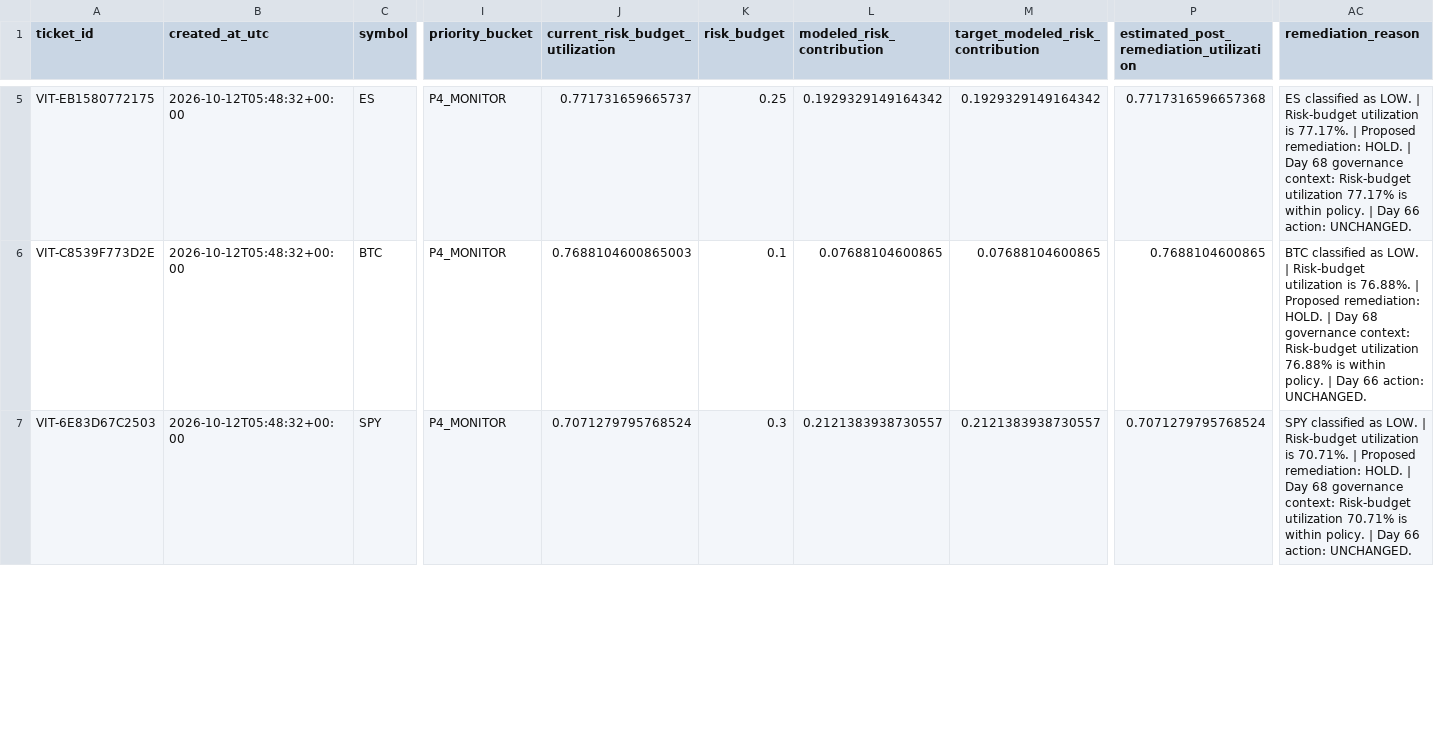
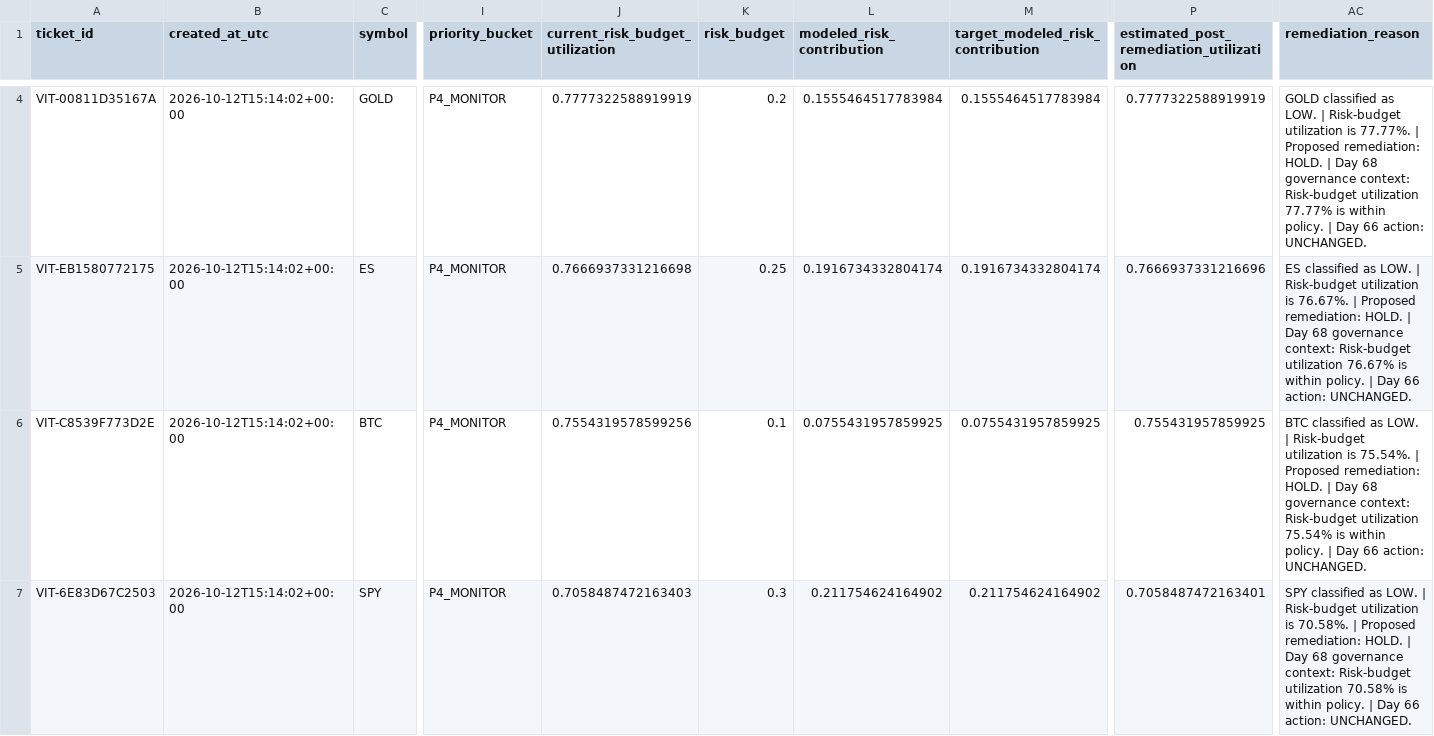
Before and after one commit to Agunp1/AI-Financial-Analyst, a CSV file: day70_decision_tickets.csv, drawn as a sheet; only a part is shown, gaps mark what is left out; rows hold the shown columns only; the diff covers the shown part only; the diff names each change by its address in the sheet, - before the commit and + after, or states it on an @@ line.

```diff
--- a/day70_decision_tickets.csv
+++ b/day70_decision_tickets.csv
+row 4: VIT-00811D35167A | 2026-10-12T15:14:02+00:00 | GOLD | P4_MONITOR | 0.7777322588919919 | 0.2 | 0.1555464517783984 | 0.1555464517783984 | 0.7777322588919919 | GOLD classified as LOW. | Risk-budget utilization is 77.77%. | Proposed remediation: HOLD. | Day 68 governance context: Risk-budget utilization 77.77% is within policy. | Day 66 action: UNCHANGED.
-B5:B7 (created_at_utc): 2026-10-12T05:48:32+00:00
+B5:B7 (created_at_utc): 2026-10-12T15:14:02+00:00
-J5 (current_risk_budget_utilization): 0.771731659665737
+J5 (current_risk_budget_utilization): 0.7666937331216698
-L5 (modeled_risk_contribution): 0.1929329149164342
+L5 (modeled_risk_contribution): 0.1916734332804174
-M5 (target_modeled_risk_contribution): 0.1929329149164342
+M5 (target_modeled_risk_contribution): 0.1916734332804174
-P5: 0.7717316596657368
+P5: 0.7666937331216696
-AC5 (remediation_reason): …utilization is 77.17%. | Proposed remediation: HOLD. | Day 68 governance context: Risk-budget utilization 77.17% is within…
+AC5 (remediation_reason): …utilization is 76.67%. | Proposed remediation: HOLD. | Day 68 governance context: Risk-budget utilization 76.67% is within…
-J6 (current_risk_budget_utilization): 0.7688104600865003
+J6 (current_risk_budget_utilization): 0.7554319578599256
-L6 (modeled_risk_contribution): 0.07688104600865
+L6 (modeled_risk_contribution): 0.0755431957859925
-M6 (target_modeled_risk_contribution): 0.07688104600865
+M6 (target_modeled_risk_contribution): 0.0755431957859925
-P6: 0.7688104600865
+P6: 0.755431957859925
-AC6 (remediation_reason): …utilization is 76.88%. | Proposed remediation: HOLD. | Day 68 governance context: Risk-budget utilization 76.88% is within…
+AC6 (remediation_reason): …utilization is 75.54%. | Proposed remediation: HOLD. | Day 68 governance context: Risk-budget utilization 75.54% is within…
-J7 (current_risk_budget_utilization): 0.7071279795768524
+J7 (current_risk_budget_utilization): 0.7058487472163403
-L7 (modeled_risk_contribution): 0.2121383938730557
+L7 (modeled_risk_contribution): 0.211754624164902
-M7 (target_modeled_risk_contribution): 0.2121383938730557
+M7 (target_modeled_risk_contribution): 0.211754624164902
-P7: 0.7071279795768524
+P7: 0.7058487472163401
-AC7 (remediation_reason): …utilization is 70.71%. | Proposed remediation: HOLD. | Day 68 governance context: Risk-budget utilization 70.71% is within…
+AC7 (remediation_reason): …utilization is 70.58%. | Proposed remediation: HOLD. | Day 68 governance context: Risk-budget utilization 70.58% is within…
```
Also changed, not shown: 1 removed row and 31 edited cells elsewhere in this file, day67_asset_class_risk_monitor.csv, day75_live_instrument_prices.csv, 18 other files.
